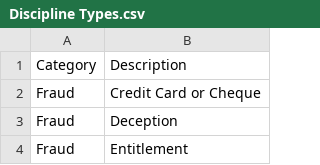
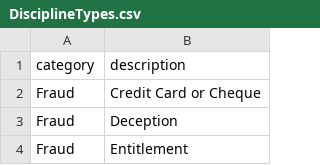
Before and after one commit to Ben-Neo4j/DefenceDemo, a CSV file: DisciplineTypes.csv (was Discipline Types.csv), drawn as a sheet; only a part is shown.

Commit message:
Update and rename Discipline Types.csv to DisciplineTypes.csv

```diff
--- a/Discipline Types.csv
+++ b/DisciplineTypes.csv
@@ -1,2 +1,2 @@
-Category ,Description
+category ,description
 Fraud,Credit Card or Cheque
```
